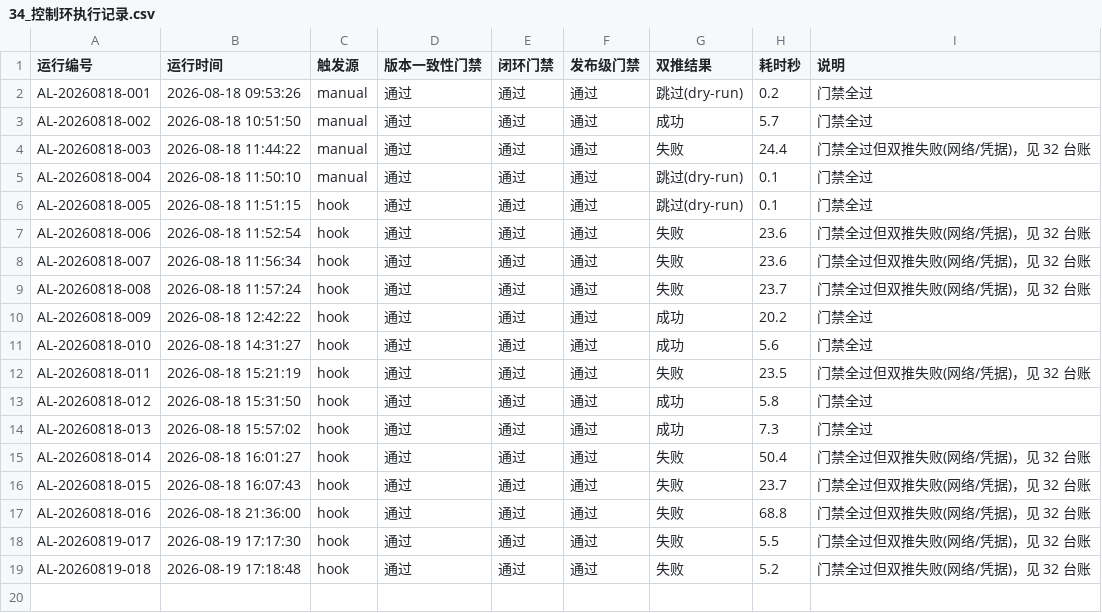
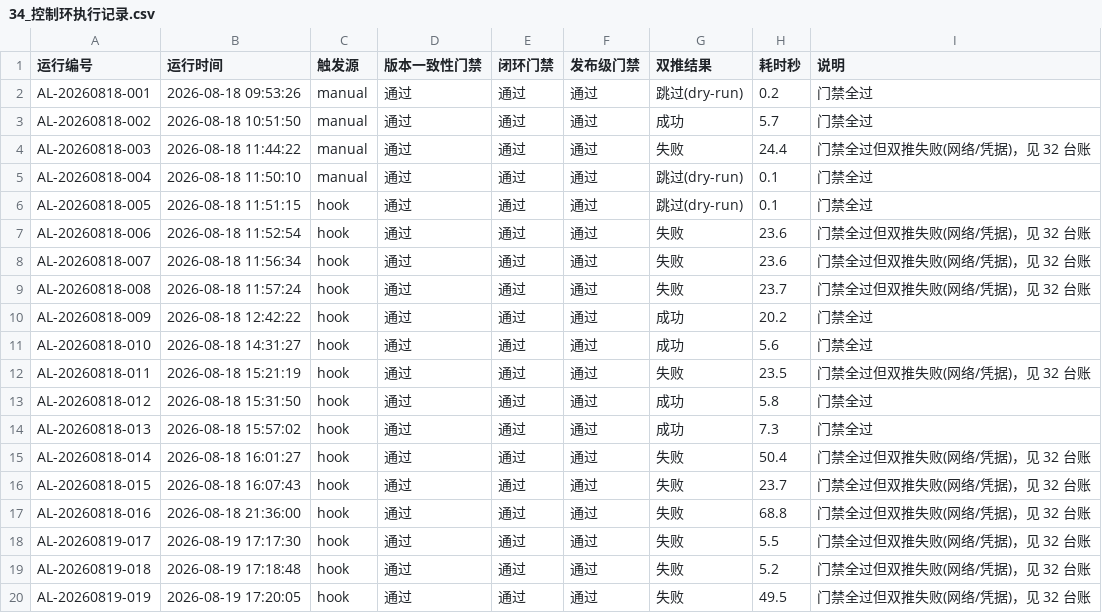
Before and after one commit to gogojaja/DevProjectTeamSkill, a CSV file: 台账/34_控制环执行记录.csv, drawn as a sheet; the diff names each change by its address in the sheet, - before the commit and + after, or states it on an @@ line.

Commit message:
chore(agent-loop): 控制环执行记录 AL-20260819-019

```diff
--- a/台账/34_控制环执行记录.csv
+++ b/台账/34_控制环执行记录.csv
+row 20: AL-20260819-019 | 2026-08-19 17:20:05 | hook | 通过 | 通过 | 通过 | 失败 | 49.5 | 门禁全过但双推失败(网络/凭据)，见 32 台账
```
